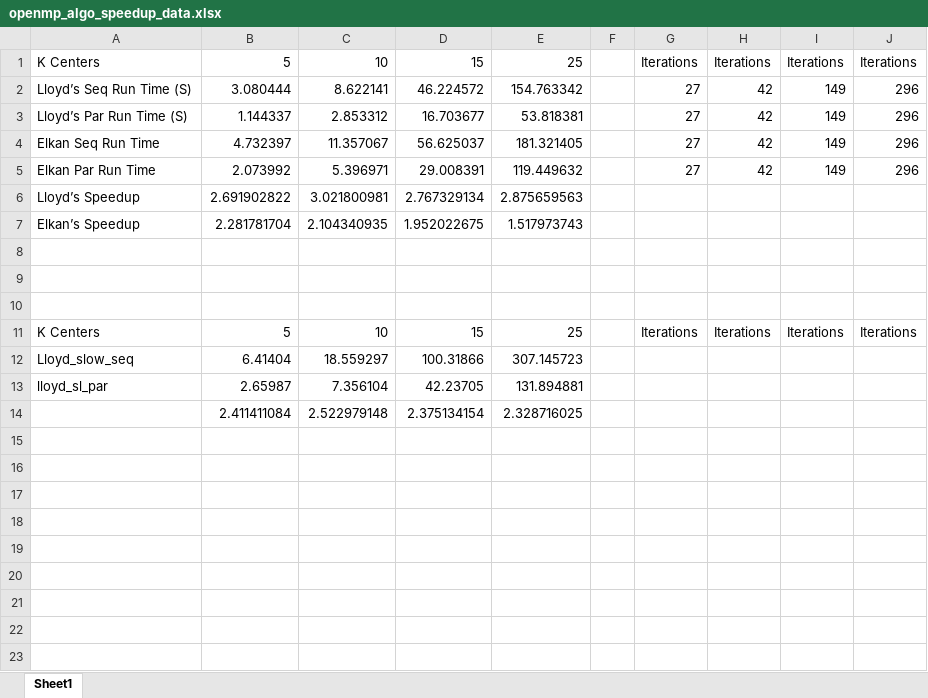
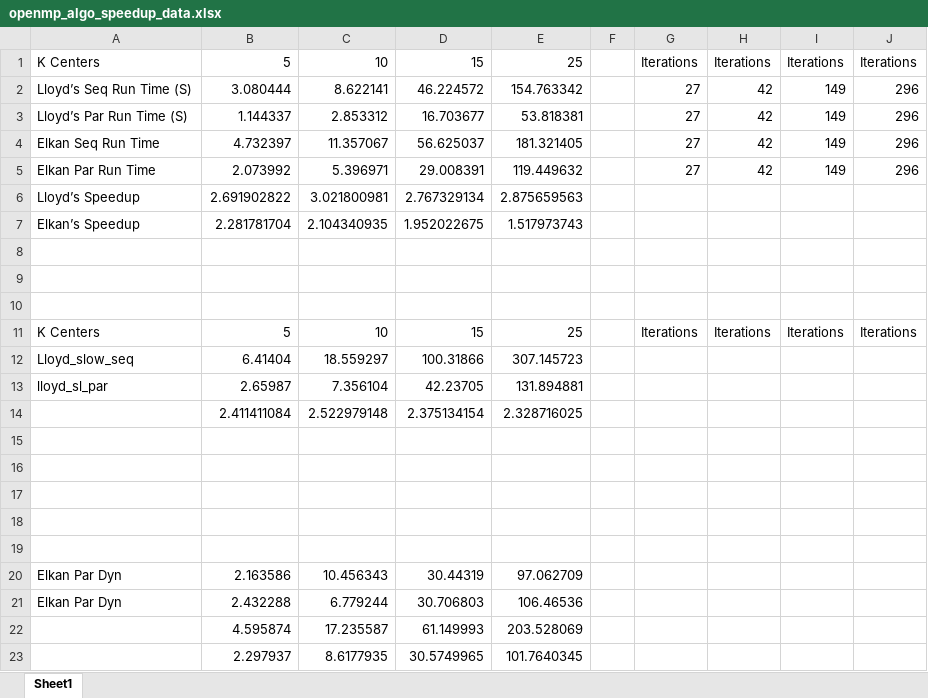
Before and after one commit to ChrisKeefe/599ParallelProject, an Excel workbook: misc_figure_code/openmp_algo_speedup_data.xlsx, sheet Sheet1, drawn as a sheet; values as stored, in another font and other column widths than the file's, no borders; the diff names each change by its address in the sheet, - before the commit and + after, or states it on an @@ line.

Commit message:
speedup data ss update

```diff
--- a/misc_figure_code/openmp_algo_speedup_data.xlsx (sheet Sheet1)
+++ b/misc_figure_code/openmp_algo_speedup_data.xlsx (sheet Sheet1)
+row 15: (empty)
+row 16: (empty)
+row 17: (empty)
+row 18: (empty)
+row 19: (empty)
+row 20: Elkan Par Dyn | 2.163586 | 10.456343 | 30.44319 | 97.062709
+row 21: Elkan Par Dyn | 2.432288 | 6.779244 | 30.706803 | 106.46536
+row 22:  | 4.595874 | 17.235587 | 61.149993 | 203.528069
+row 23:  | 2.297937 | 8.6177935 | 30.5749965 | 101.7640345
```
